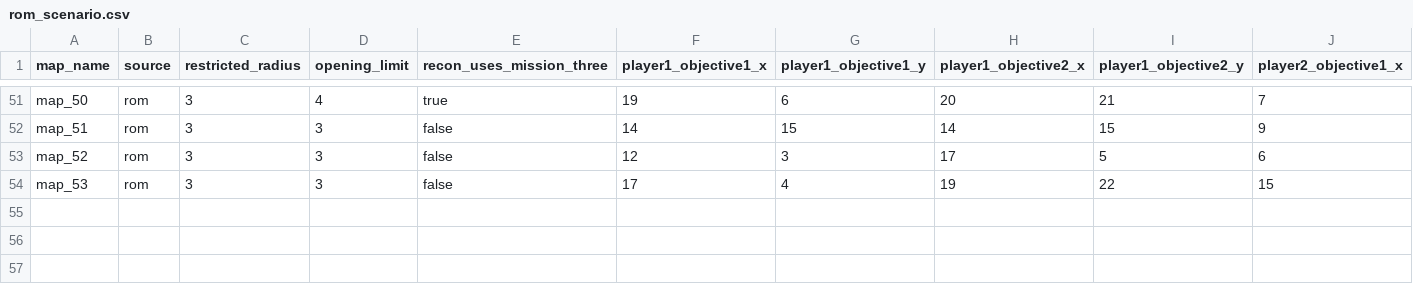
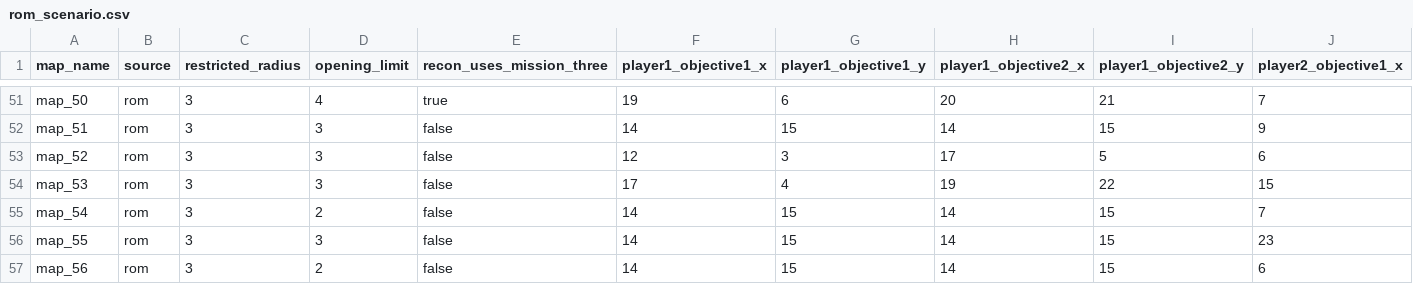
Before and after one commit to kackyt/openwars, a CSV file: engine/src/resources/master_data/rom_scenario.csv, drawn as a sheet; only a part is shown, gaps mark what is left out; rows hold the shown columns only; the diff names each change by its address in the sheet, - before the commit and + after, or states it on an @@ line.

```diff
--- a/engine/src/resources/master_data/rom_scenario.csv
+++ b/engine/src/resources/master_data/rom_scenario.csv
+row 55: map_54 | rom | 3 | 2 | false | 14 | 15 | 14 | 15 | 7
+row 56: map_55 | rom | 3 | 3 | false | 14 | 15 | 14 | 15 | 23
+row 57: map_56 | rom | 3 | 2 | false | 14 | 15 | 14 | 15 | 6
```
Also changed, not shown: 8 other files.
